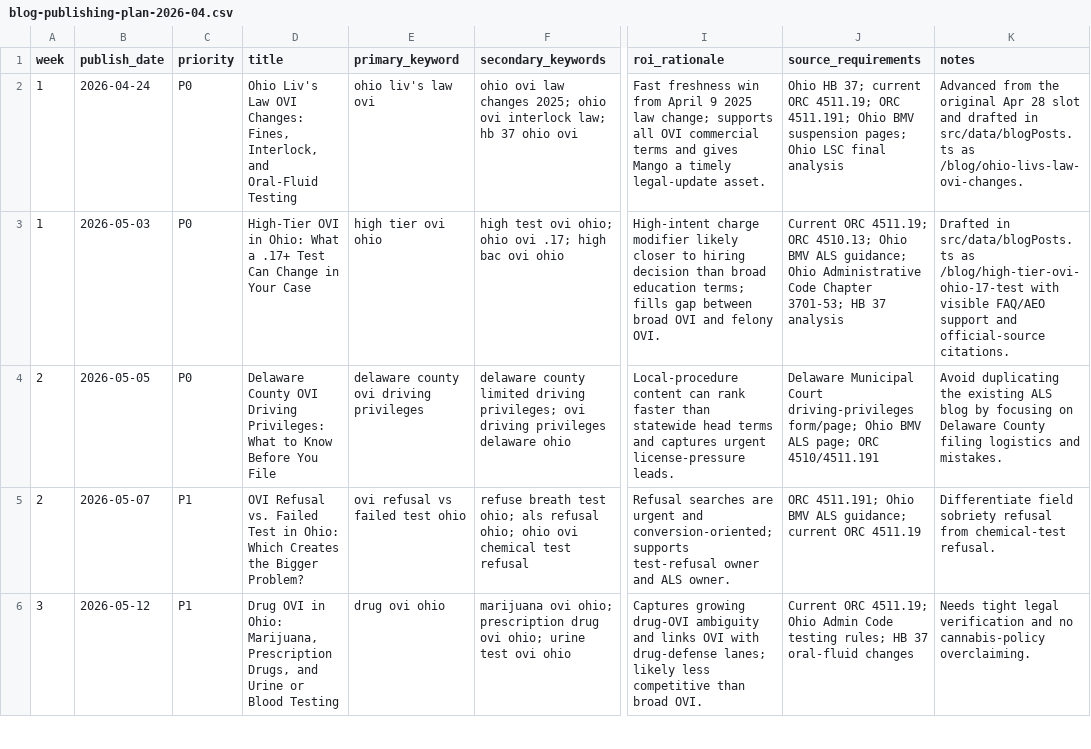
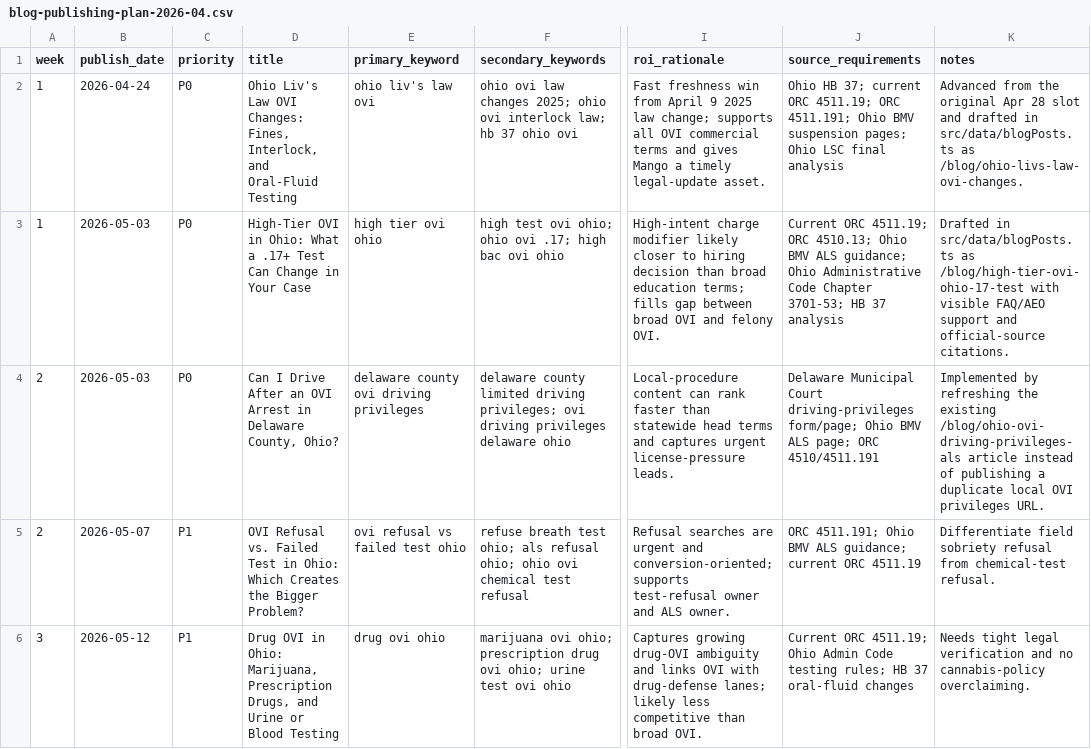
Before and after one commit to sistrunktech/mango-law-website, a CSV file: docs/technical/seo-keyword-research-tracking-2026-04/blog-publishing-plan-2026-04.csv, drawn as a sheet; only a part is shown, gaps mark what is left out; the diff covers the shown part only; the diff names each change by its address in the sheet, - before the commit and + after, or states it on an @@ line.

```diff
--- a/docs/technical/seo-keyword-research-tracking-2026-04/blog-publishing-plan-2026-04.csv
+++ b/docs/technical/seo-keyword-research-tracking-2026-04/blog-publishing-plan-2026-04.csv
-B4 (publish_date): 2026-05-05
+B4 (publish_date): 2026-05-03
-D4 (title): Delaware County OVI Driving Privileges: What to Know Before You File
+D4 (title): Can I Drive After an OVI Arrest in Delaware County, Ohio?
-K4 (notes): Avoid duplicating the existing ALS blog by focusing on Delaware County filing logistics and mistakes.
+K4 (notes): Implemented by refreshing the existing /blog/ohio-ovi-driving-privileges-als article instead of publishing a duplicate local OVI privileges URL.
```
Also changed, not shown: 3 edited cells elsewhere in this file, docs/technical/seo-aeo-round-2026-05-03/gsc-indexing-submission-log.csv, docs/technical/seo-aeo-round-2026-05-03/onsite-content-optimization-queue-2026-05-03.csv, 7 other files.
